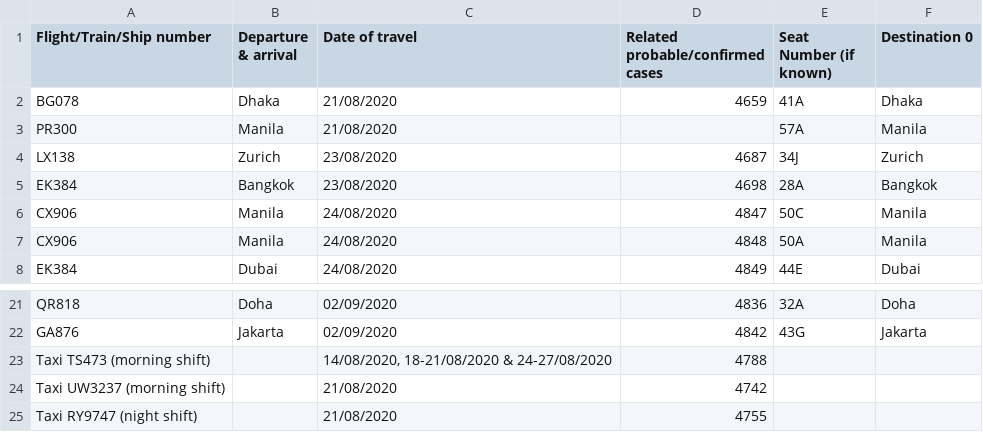
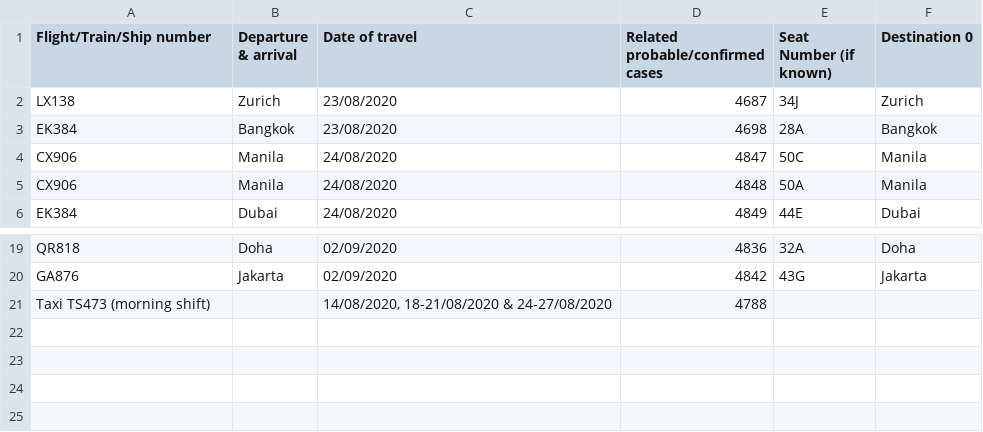
Before and after one commit to jerrypai0809/COVID_19, a CSV file: data/daily_infected_pub_trans.csv, drawn as a sheet; only a part is shown, gaps mark what is left out.

```diff
--- a/data/daily_infected_pub_trans.csv
+++ b/data/daily_infected_pub_trans.csv
@@ -1,4 +1,2 @@
 Flight/Train/Ship number,Departure & arrival,Date of travel,Related probable/confirmed cases,Seat Number (if known),Destination 0
-BG078,Dhaka,21/08/2020,4659,41A,Dhaka
-PR300,Manila,21/08/2020,,57A,Manila
 LX138,Zurich,23/08/2020,4687,34J,Zurich
@@ -23,3 +21 @@ GA876,Jakarta,02/09/2020,4842,43G,Jakarta
 Taxi TS473 (morning shift),,"14/08/2020, 18-21/08/2020 & 24-27/08/2020",4788,,
-Taxi UW3237 (morning shift),,21/08/2020,4742,,
-Taxi RY9747 (night shift),,21/08/2020,4755,,
```
Also changed, not shown: data/daily_cn_cases.csv, 1 other file.
